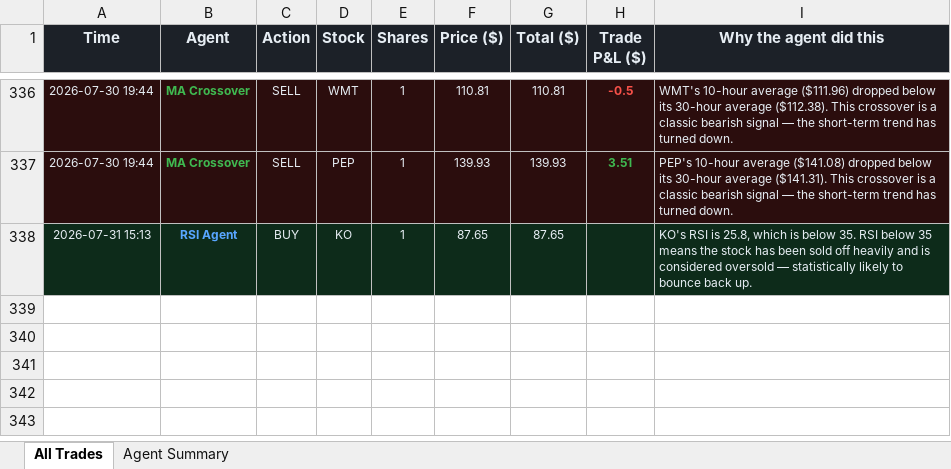
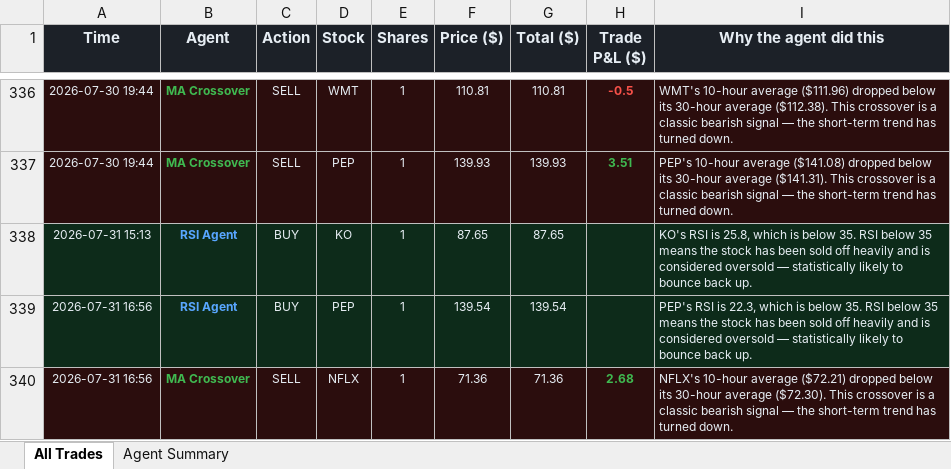
Before and after one commit to Gigantatoll/paper-trading, an Excel workbook: data/trades.xlsx, sheet All Trades, drawn as a sheet; only a part is shown, gaps mark what is left out; values as stored, in another font and other column widths than the file's, no borders; the diff names each change by its address in the sheet, - before the commit and + after, or states it on an @@ line.

```diff
--- a/data/trades.xlsx (sheet All Trades)
+++ b/data/trades.xlsx (sheet All Trades)
+row 339: 2026-07-31 16:56 | RSI Agent | BUY | PEP | 1 | 139.54 | 139.54 |  | PEP's RSI is 22.3, which is below 35. RSI below 35 means the stock has been sold off heavily and is considered oversold — statistically likely to bounce back up.
+row 340: 2026-07-31 16:56 | MA Crossover | SELL | NFLX | 1 | 71.36 | 71.36 | 2.68 | NFLX's 10-hour average ($72.21) dropped below its 30-hour average ($72.30). This crossover is a classic bearish signal — the short-term trend has turned down.
```
Also changed, not shown: sheet Agent Summary, 6 other files.
